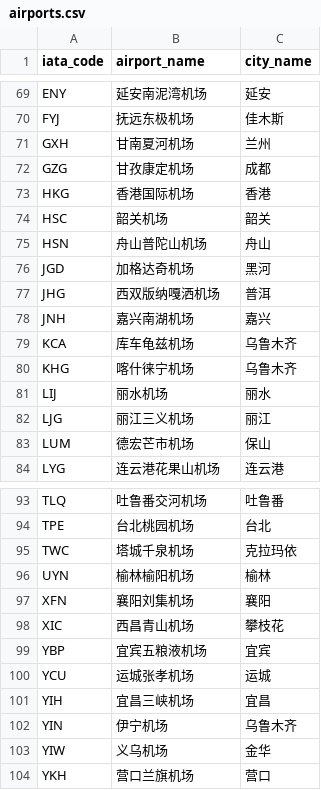
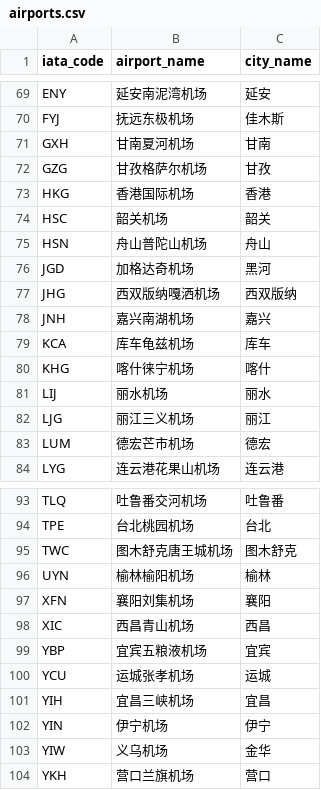
Before and after one commit to kiangyeeo/FudanAir, a CSV file: demo_data/airports.csv, drawn as a sheet; only a part is shown, gaps mark what is left out; the diff covers the shown part only.

```diff
--- a/demo_data/airports.csv
+++ b/demo_data/airports.csv
@@ -70,4 +70,4 @@ ENY,延安南泥湾机场,延安
 FYJ,抚远东极机场,佳木斯
-GXH,甘南夏河机场,兰州
-GZG,甘孜康定机场,成都
+GXH,甘南夏河机场,甘南
+GZG,甘孜格萨尔机场,甘孜
 HKG,香港国际机场,香港
@@ -76,9 +76,9 @@ HSN,舟山普陀山机场,舟山
 JGD,加格达奇机场,黑河
-JHG,西双版纳嘎洒机场,普洱
+JHG,西双版纳嘎洒机场,西双版纳
 JNH,嘉兴南湖机场,嘉兴
-KCA,库车龟兹机场,乌鲁木齐
-KHG,喀什徕宁机场,乌鲁木齐
+KCA,库车龟兹机场,库车
+KHG,喀什徕宁机场,喀什
 LIJ,丽水机场,丽水
 LJG,丽江三义机场,丽江
-LUM,德宏芒市机场,保山
+LUM,德宏芒市机场,德宏
 LYG,连云港花果山机场,连云港
@@ -94,6 +94,6 @@ TLQ,吐鲁番交河机场,吐鲁番
 TPE,台北桃园机场,台北
-TWC,塔城千泉机场,克拉玛依
+TWC,图木舒克唐王城机场,图木舒克
 UYN,榆林榆阳机场,榆林
 XFN,襄阳刘集机场,襄阳
-XIC,西昌青山机场,攀枝花
+XIC,西昌青山机场,西昌
 YBP,宜宾五粮液机场,宜宾
@@ -101,3 +101,3 @@ YCU,运城张孝机场,运城
 YIH,宜昌三峡机场,宜昌
-YIN,伊宁机场,乌鲁木齐
+YIN,伊宁机场,伊宁
 YIW,义乌机场,金华
```
Also changed, not shown: 18 edited cells elsewhere in this file, demo_data/cities.csv, demo_data/city_near_apt_1.csv, 19 other files.
